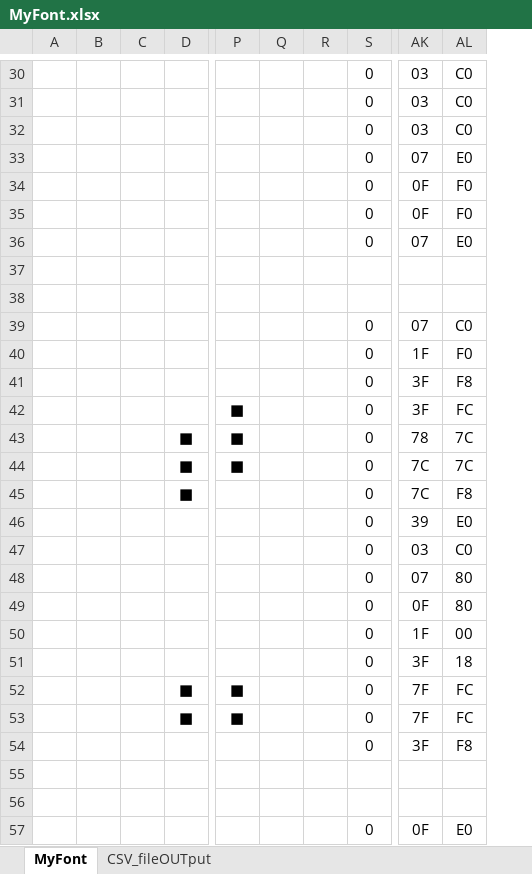
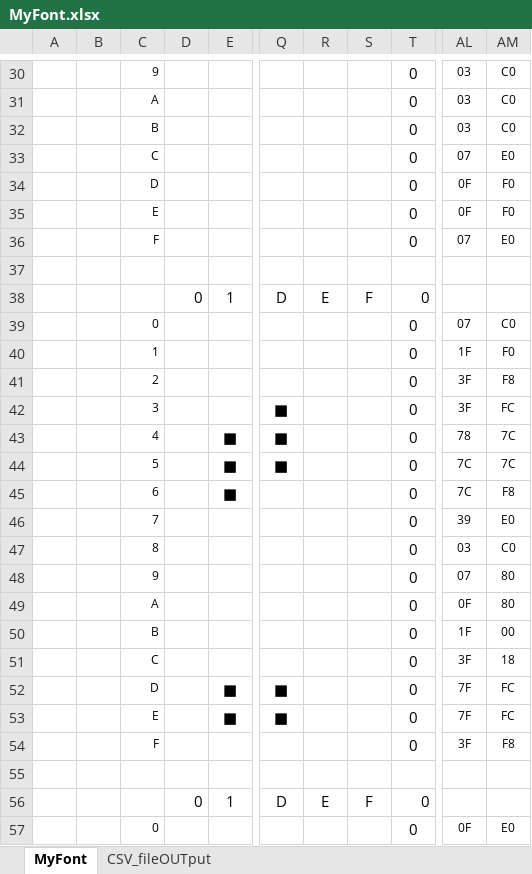
Before and after one commit to mgo-tec/Excel_Make_Font_CSV, an Excel workbook: MyFont.xlsx, sheet MyFont, drawn as a sheet; only a part is shown, gaps mark what is left out; values as stored, in another font and other column widths than the file's, no borders; charts and pictures and conditional formats not drawn; removed rows and columns are numbered as before the commit, all else as after; rows hold the shown columns only; the diff covers the shown part only; the diff names each change by its address in the sheet, - before the commit and + after, or states it on an @@ line.

Commit message:
Add F column on line 16 of MyFont.xlsx file
Add F column on line 16 of MyFont.xlsx file

```diff
--- a/MyFont.xlsx (sheet MyFont)
+++ b/MyFont.xlsx (sheet MyFont)
-column C, empty
+column C, rows 30-57: 9 | A | B | C | D | E | F |  |  | 0 | 1 | 2 | 3 | 4 | 5 | 6 | 7 | 8 | 9 | A | B | C | D | E | F |  |  | 0
+column D, rows 38-56: 0 |  |  |  |  |  |  |  |  |  |  |  |  |  |  |  |  |  | 0
-column Q, empty
-column R, empty
+column R, rows 38-56: E |  |  |  |  |  |  |  |  |  |  |  |  |  |  |  |  |  | E
+column S, rows 38-56: F |  |  |  |  |  |  |  |  |  |  |  |  |  |  |  |  |  | F
@@ AL30:AM36 text size: smaller @@
-row 38: (empty)
+row 38:  |  |  | 0 | 1 | D | E | F | 0
@@ AL39:AM54 text size: smaller @@
-row 56: (empty)
+row 56:  |  |  | 0 | 1 | D | E | F | 0
@@ AL57:AM57 text size: smaller @@
```
Also changed, not shown: 1 added row, 1 removed row, 224 edited cells and cell formats elsewhere in this sheet, formulas that keep their value.
